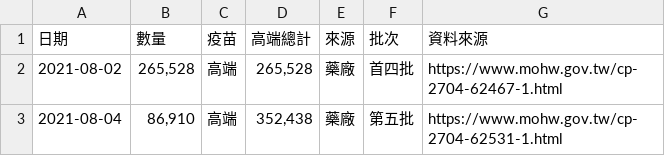
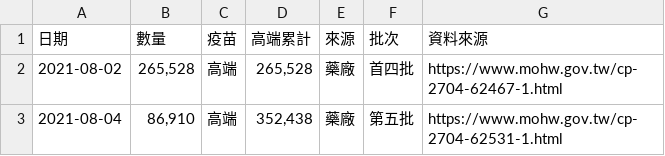
Before and after one commit to profmike/tw-vaccine-stats, a CSV file: data/tw.gov.fda.vaccine_arrival/vaccine_arrival_medigen.csv, drawn as a sheet.

```diff
--- a/data/tw.gov.fda.vaccine_arrival/vaccine_arrival_medigen.csv
+++ b/data/tw.gov.fda.vaccine_arrival/vaccine_arrival_medigen.csv
@@ -1,2 +1,2 @@
-日期,數量,疫苗,高端總計,來源,批次,資料來源
+日期,數量,疫苗,高端累計,來源,批次,資料來源
 2021-08-02,"265,528",高端,"265,528",藥廠,首四批,https://www.mohw.gov.tw/cp-2704-62467-1.html
```
Also changed, not shown: data/tw.gov.fda.vaccine_arrival/vaccine_arrival_az.csv, data/tw.gov.fda.vaccine_arrival/vaccine_arrival_moderna.csv.
